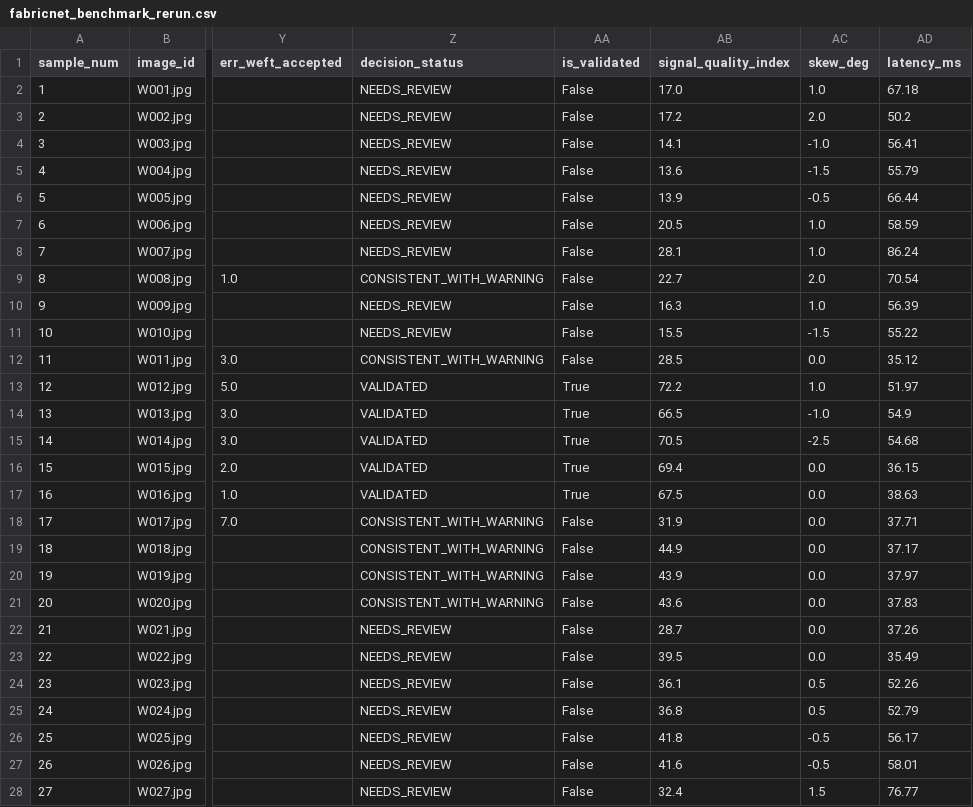
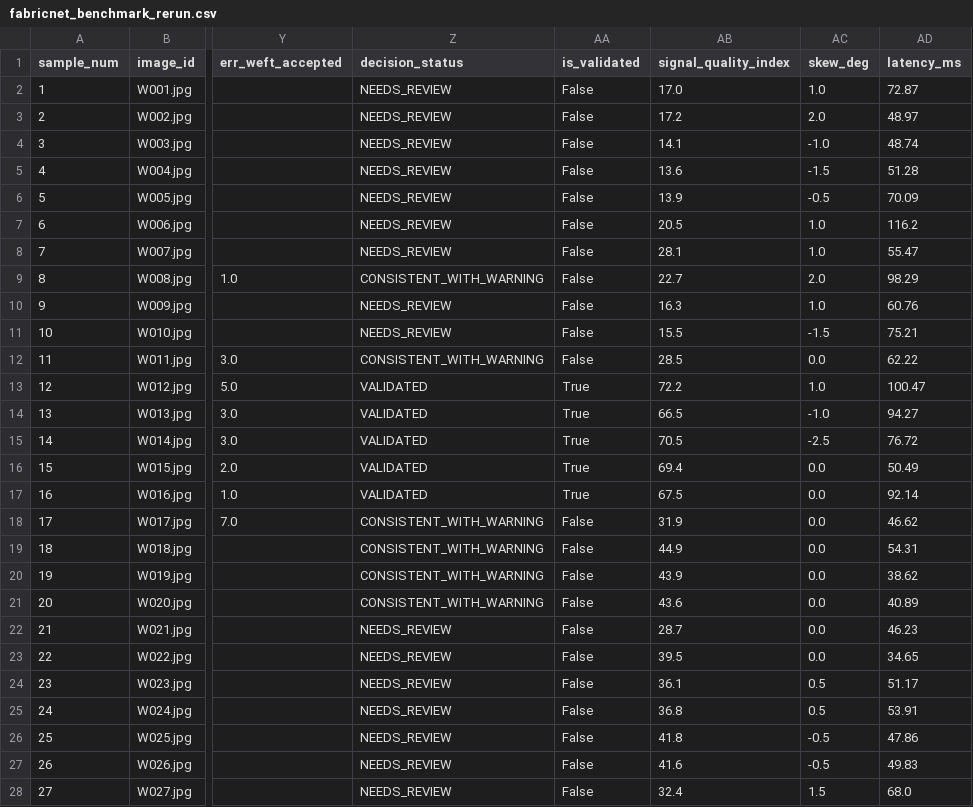
Before and after one commit to Assem-ElQersh/Warp-Weft, a CSV file: results/fabricnet_benchmark_rerun/fabricnet_benchmark_rerun.csv, drawn as a sheet; only a part is shown, gaps mark what is left out; the diff covers the shown part only; the diff names each change by its address in the sheet, - before the commit and + after, or states it on an @@ line.

```diff
--- a/results/fabricnet_benchmark_rerun/fabricnet_benchmark_rerun.csv
+++ b/results/fabricnet_benchmark_rerun/fabricnet_benchmark_rerun.csv
-AD2 (latency_ms): 67.18
+AD2 (latency_ms): 72.87
-AD3 (latency_ms): 50.2
+AD3 (latency_ms): 48.97
-AD4 (latency_ms): 56.41
+AD4 (latency_ms): 48.74
-AD5 (latency_ms): 55.79
+AD5 (latency_ms): 51.28
-AD6 (latency_ms): 66.44
+AD6 (latency_ms): 70.09
-AD7 (latency_ms): 58.59
+AD7 (latency_ms): 116.2
-AD8 (latency_ms): 86.24
+AD8 (latency_ms): 55.47
-AD9 (latency_ms): 70.54
+AD9 (latency_ms): 98.29
-AD10 (latency_ms): 56.39
+AD10 (latency_ms): 60.76
-AD11 (latency_ms): 55.22
+AD11 (latency_ms): 75.21
-AD12 (latency_ms): 35.12
+AD12 (latency_ms): 62.22
-AD13 (latency_ms): 51.97
+AD13 (latency_ms): 100.47
-AD14 (latency_ms): 54.9
+AD14 (latency_ms): 94.27
-AD15 (latency_ms): 54.68
+AD15 (latency_ms): 76.72
-AD16 (latency_ms): 36.15
+AD16 (latency_ms): 50.49
-AD17 (latency_ms): 38.63
+AD17 (latency_ms): 92.14
-AD18 (latency_ms): 37.71
+AD18 (latency_ms): 46.62
-AD19 (latency_ms): 37.17
+AD19 (latency_ms): 54.31
-AD20 (latency_ms): 37.97
+AD20 (latency_ms): 38.62
-AD21 (latency_ms): 37.83
+AD21 (latency_ms): 40.89
-AD22 (latency_ms): 37.26
+AD22 (latency_ms): 46.23
-AD23 (latency_ms): 35.49
+AD23 (latency_ms): 34.65
-AD24 (latency_ms): 52.26
+AD24 (latency_ms): 51.17
-AD25 (latency_ms): 52.79
+AD25 (latency_ms): 53.91
-AD26 (latency_ms): 56.17
+AD26 (latency_ms): 47.86
-AD27 (latency_ms): 58.01
+AD27 (latency_ms): 49.83
-AD28 (latency_ms): 76.77
+AD28 (latency_ms): 68.0
```
Also changed, not shown: 103 edited cells elsewhere in this file, 8 other files.
